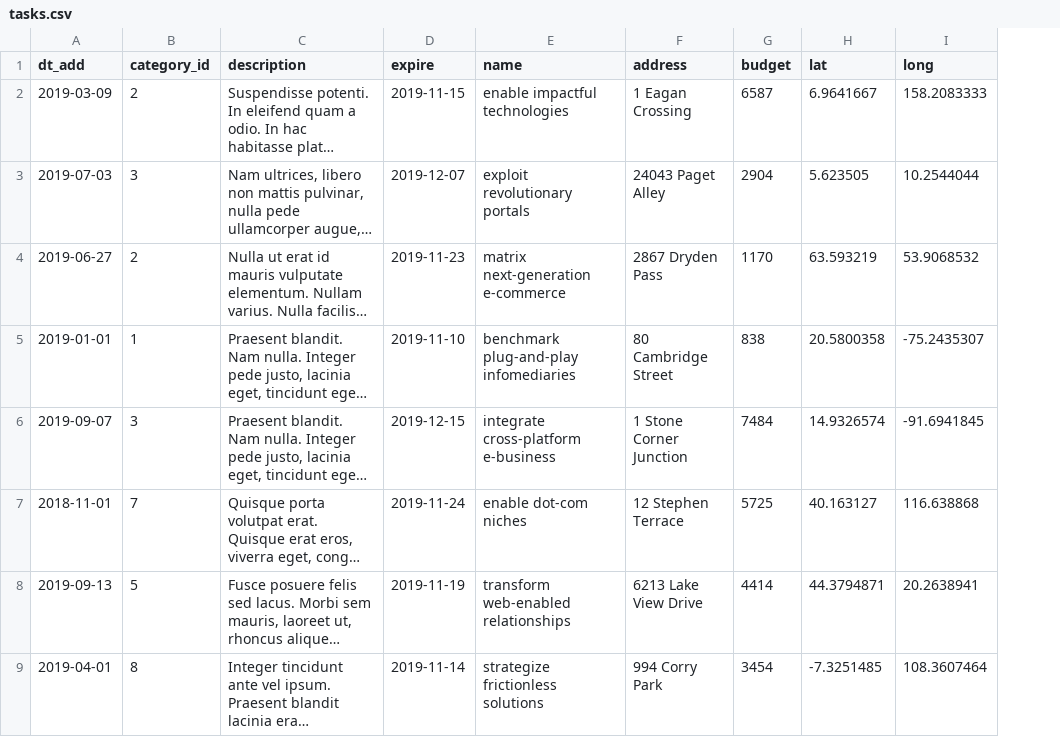
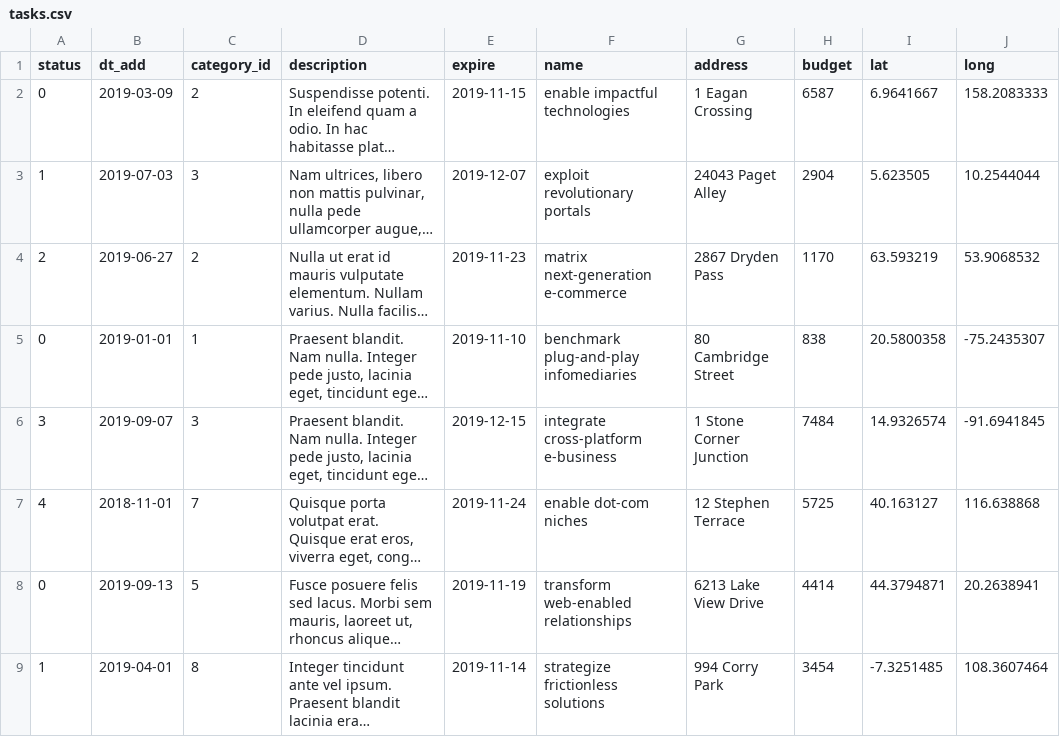
Before and after one commit to htmlacademy-yii/56426-task-force-1, a CSV file: data/tasks.csv, drawn as a sheet; only a part is shown; long unchanged cells end in …; the diff names each change by its address in the sheet, - before the commit and + after, or states it on an @@ line.

```diff
--- a/data/tasks.csv
+++ b/data/tasks.csv
+column A (status), rows 2-9: 0 | 1 | 2 | 0 | 3 | 4 | 0 | 1
```
Also changed, not shown: 6 other files.
